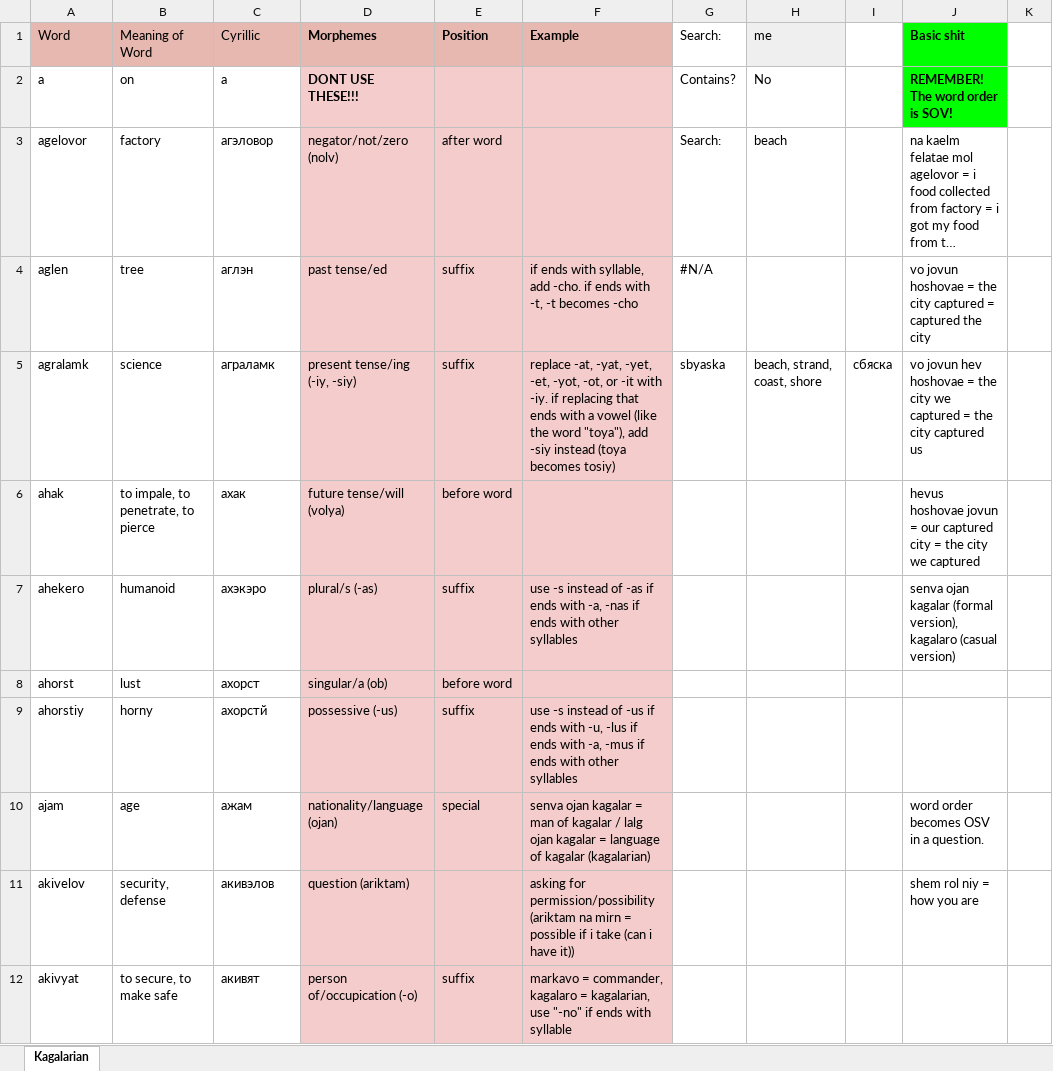
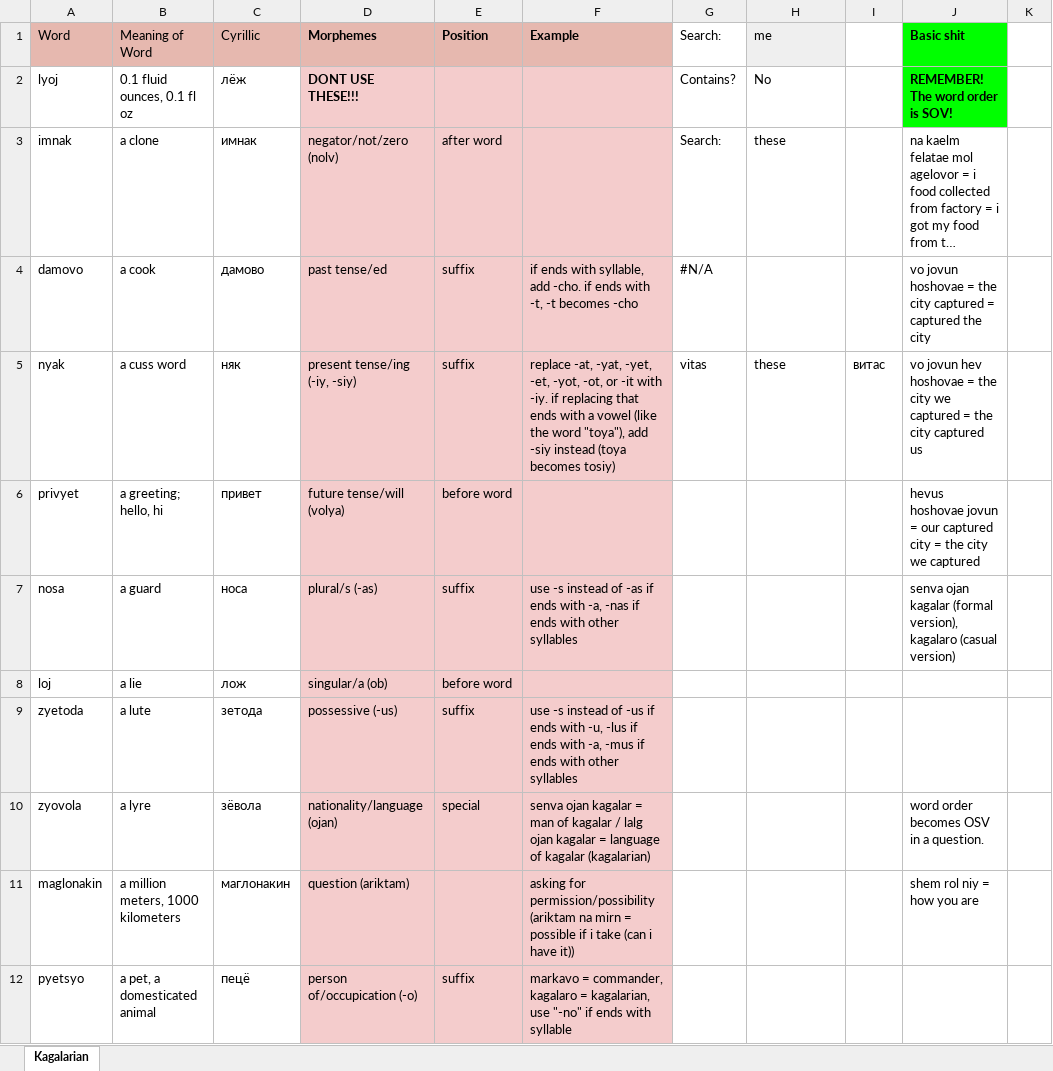
Before and after one commit to Oneo64/Starlattice, an Excel workbook: Conlangs/Sci-Fi Languages.xlsx, sheet Kagalarian, drawn as a sheet; only a part is shown; long unchanged cells end in …; values as stored, in another font and other column widths than the file's, no borders; charts and pictures not drawn; removed rows and columns are numbered as before the commit, all else as after; the diff covers the shown part only; the diff names each change by its address in the sheet, - before the commit and + after, or states it on an @@ line.

Commit message:
Update Sci-Fi Languages.xlsx

```diff
--- a/Conlangs/Sci-Fi Languages.xlsx (sheet Kagalarian)
+++ b/Conlangs/Sci-Fi Languages.xlsx (sheet Kagalarian)
-A2 (Word): a
+A2 (Word): lyoj
-B2 (Meaning of Word): on
+B2 (Meaning of Word): 0.1 fluid ounces, 0.1 fl oz
-C2 (Cyrillic): а
+C2 (Cyrillic): лёж
-A3 (Word): agelovor
+A3 (Word): imnak
-B3 (Meaning of Word): factory
+B3 (Meaning of Word): a clone
-C3 (Cyrillic): агэловор
+C3 (Cyrillic): имнак
-H3 (me): beach
+H3 (me): these
-A4 (Word): aglen
+A4 (Word): damovo
-B4 (Meaning of Word): tree
+B4 (Meaning of Word): a cook
-C4 (Cyrillic): аглэн
+C4 (Cyrillic): дамово
-row 5: agralamk | science | аграламк | present tense/ing (-iy, -siy) | suffix | replace -at, -yat, -yet, -et, -yot, -ot, or -it with -iy. if replacing that ends with a vowel (like the word "toya"), add -siy instead (toya becomes tosiy) | sbyaska | beach, strand, coast, shore | сбяска | vo jovun hev hoshovae = the city we captured = the city captured us
+row 5: nyak | a cuss word | няк | present tense/ing (-iy, -siy) | suffix | replace -at, -yat, -yet, -et, -yot, -ot, or -it with -iy. if replacing that ends with a vowel (like the word "toya"), add -siy instead (toya becomes tosiy) | vitas | these | витас | vo jovun hev hoshovae = the city we captured = the city captured us
-A6 (Word): ahak
+A6 (Word): privyet
-B6 (Meaning of Word): to impale, to penetrate, to pierce
+B6 (Meaning of Word): a greeting; hello, hi
-C6 (Cyrillic): ахак
+C6 (Cyrillic): привет
-A7 (Word): ahekero
+A7 (Word): nosa
-B7 (Meaning of Word): humanoid
+B7 (Meaning of Word): a guard
-C7 (Cyrillic): ахэкэро
+C7 (Cyrillic): носа
-row 8: ahorst | lust | ахорст | singular/a (ob) | before word
+row 8: loj | a lie | лож | singular/a (ob) | before word
-A9 (Word): ahorstiy
+A9 (Word): zyetoda
-B9 (Meaning of Word): horny
+B9 (Meaning of Word): a lute
-C9 (Cyrillic): ахорстй
+C9 (Cyrillic): зетода
-A10 (Word): ajam
+A10 (Word): zyovola
-B10 (Meaning of Word): age
+B10 (Meaning of Word): a lyre
-C10 (Cyrillic): ажам
+C10 (Cyrillic): зёвола
-A11 (Word): akivelov
+A11 (Word): maglonakin
-B11 (Meaning of Word): security, defense
+B11 (Meaning of Word): a million meters, 1000 kilometers
-C11 (Cyrillic): акивэлов
+C11 (Cyrillic): маглонакин
-A12 (Word): akivyat
+A12 (Word): pyetsyo
-B12 (Meaning of Word): to secure, to make safe
+B12 (Meaning of Word): a pet, a domesticated animal
-C12 (Cyrillic): акивят
+C12 (Cyrillic): пецё
```
Also changed, not shown: other rows of this sheet.
